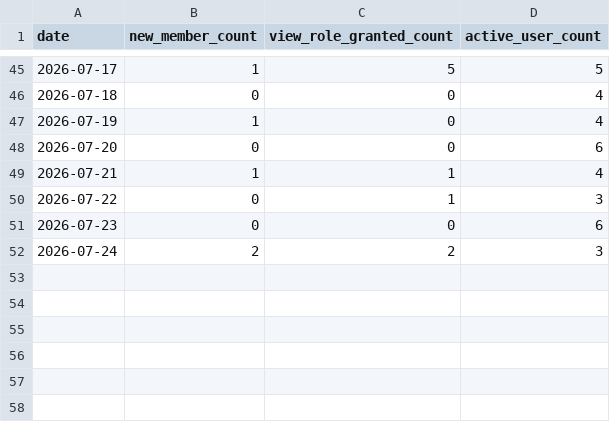
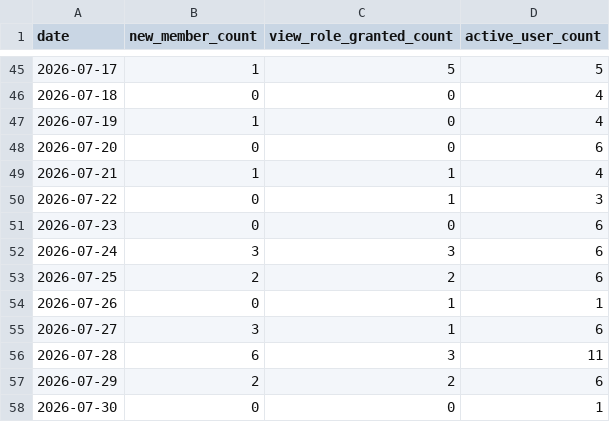
Before and after one commit to reality-science-lab/dhu_discord, a CSV file: metrics_history.csv, drawn as a sheet; only a part is shown, gaps mark what is left out.

```diff
--- a/metrics_history.csv
+++ b/metrics_history.csv
@@ -51,2 +51,8 @@ date,new_member_count,view_role_granted_count,active_user_count
 2026-07-23,0,0,6
-2026-07-24,2,2,3
+2026-07-24,3,3,6
+2026-07-25,2,2,6
+2026-07-26,0,1,1
+2026-07-27,3,1,6
+2026-07-28,6,3,11
+2026-07-29,2,2,6
+2026-07-30,0,0,1
```
Also changed, not shown: activity_history.csv, 3 other files.
